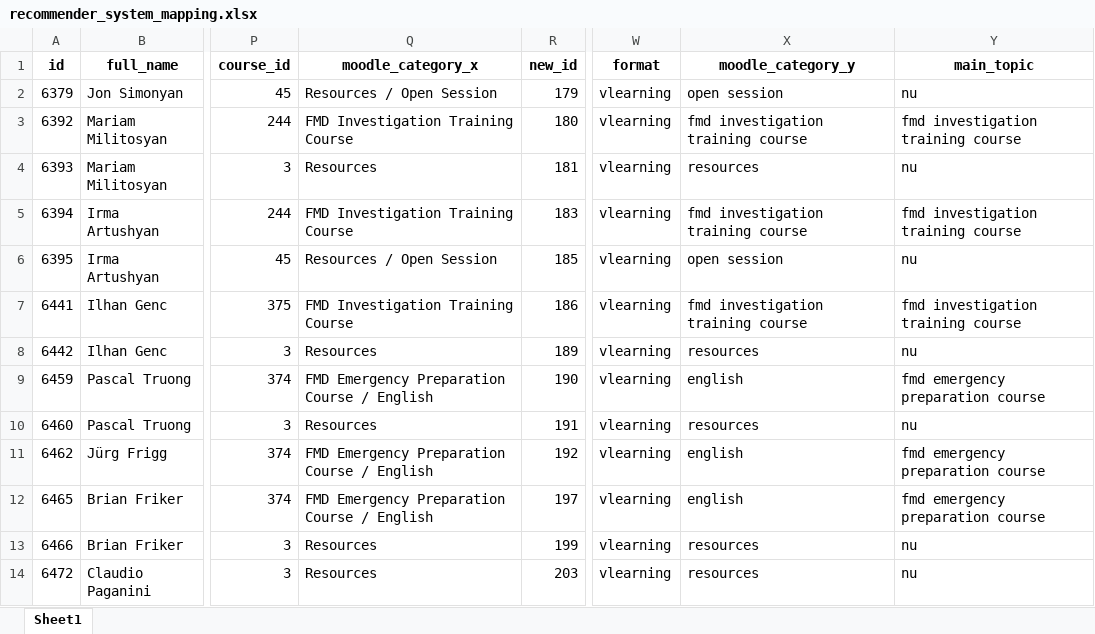
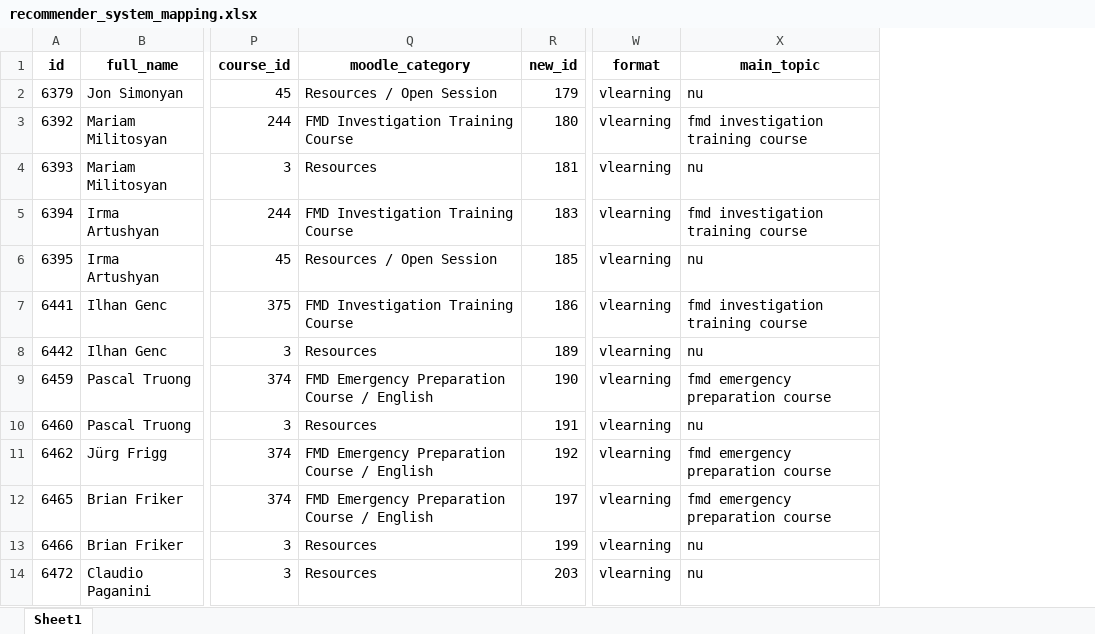
Before and after one commit to FAOEuFMD/TOM-Recommender-System, an Excel workbook: data/recommender_system_mapping.xlsx, sheet Sheet1, drawn as a sheet; only a part is shown, gaps mark what is left out; values as stored, in another font and other column widths than the file's, no borders; the diff names each change by its address in the sheet, - before the commit and + after, or states it on an @@ line.

```diff
--- a/data/recommender_system_mapping.xlsx (sheet Sheet1)
+++ b/data/recommender_system_mapping.xlsx (sheet Sheet1)
-column X (moodle_category_y), rows 2-14: open session | fmd investigation training course | resources | fmd investigation training course | open session | fmd investigation training course | resources | english | resources | english | english | resources | resources
-Q1: moodle_category_x
+Q1: moodle_category
```
Also changed, not shown: 2 other files.
